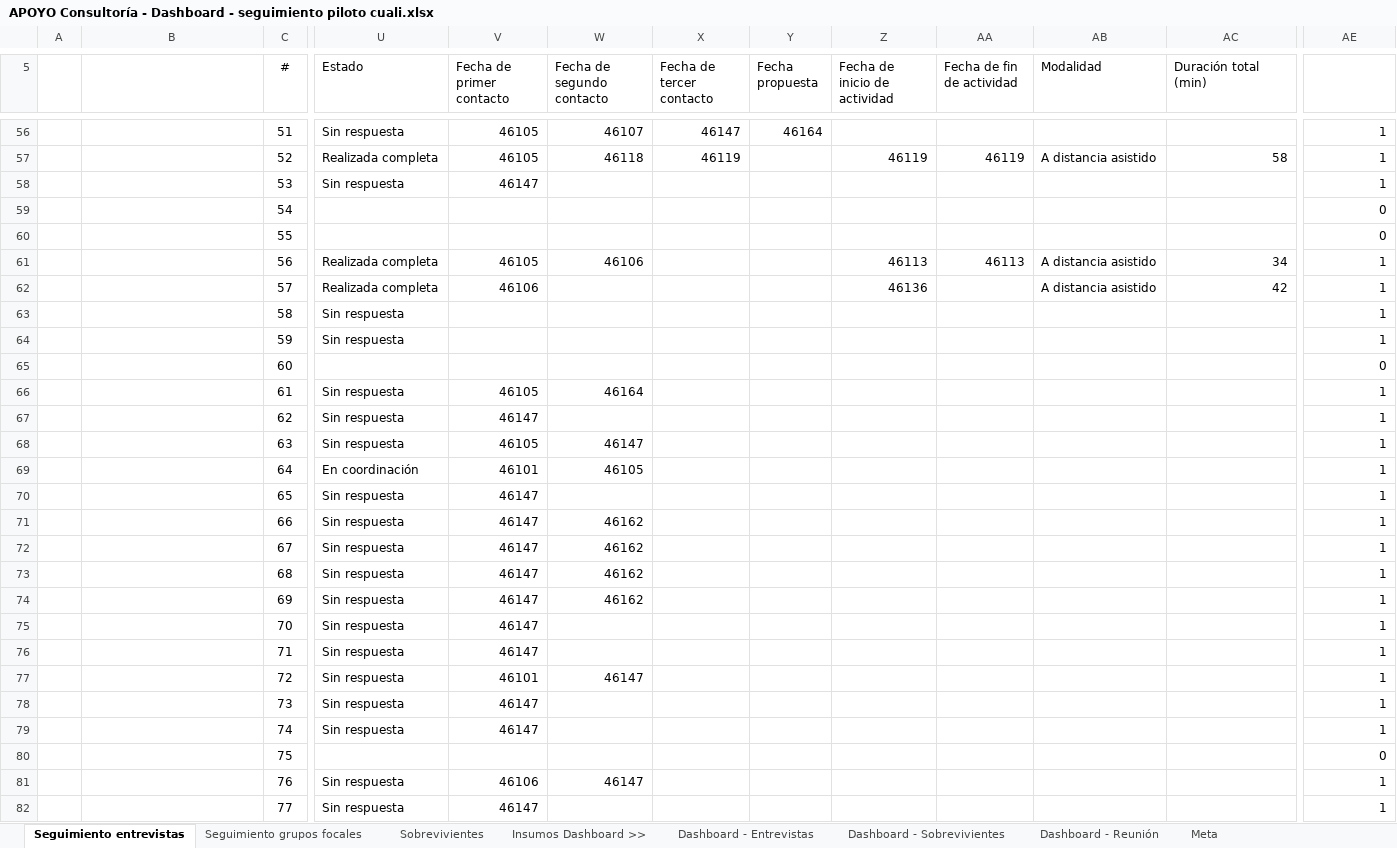
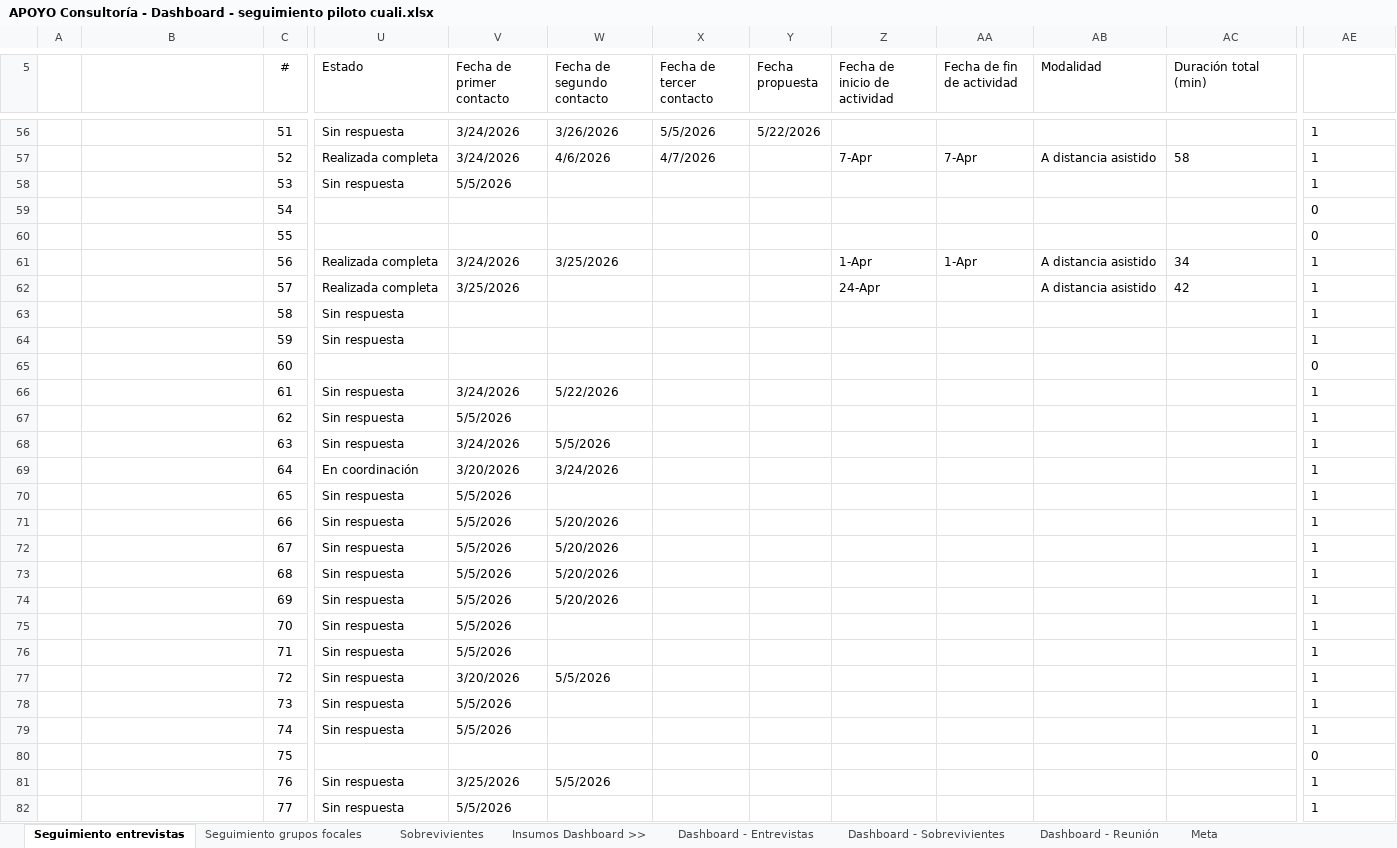
Before and after one commit to apmoncadaa-spec/dashboard-seguimiento-ijm, an Excel workbook: data/APOYO Consultoría - Dashboard - seguimiento piloto cuali.xlsx, sheet Seguimiento entrevistas, drawn as a sheet; only a part is shown, gaps mark what is left out; values as stored, in another font and other column widths than the file's, no borders; conditional formats not drawn; the diff covers the shown part only; the diff names each change by its address in the sheet, - before the commit and + after, or states it on an @@ line.

```diff
--- a/data/APOYO Consultoría - Dashboard - seguimiento piloto cuali.xlsx (sheet Seguimiento entrevistas)
+++ b/data/APOYO Consultoría - Dashboard - seguimiento piloto cuali.xlsx (sheet Seguimiento entrevistas)
-V56:V57 (Fecha de primer contacto): 46105
+V56:V57 (Fecha de primer contacto): 3/24/2026
-W56 (Fecha de segundo contacto): 46107
+W56 (Fecha de segundo contacto): 3/26/2026
-X56 (Fecha de tercer contacto): 46147
+X56 (Fecha de tercer contacto): 5/5/2026
-Y56 (Fecha propuesta): 46164
+Y56 (Fecha propuesta): 5/22/2026
-AE56:AE82 alignment: right
+AE56:AE82 alignment: left
-W57 (Fecha de segundo contacto): 46118
+W57 (Fecha de segundo contacto): 4/6/2026
-X57 (Fecha de tercer contacto): 46119
+X57 (Fecha de tercer contacto): 4/7/2026
-Z57 (Fecha de inicio de actividad): 46119
+Z57 (Fecha de inicio de actividad): 7-Apr
-AA57 (Fecha de fin de actividad): 46119
+AA57 (Fecha de fin de actividad): 7-Apr
-AC57 alignment: right
+AC57 alignment: left
-V58 (Fecha de primer contacto): 46147
+V58 (Fecha de primer contacto): 5/5/2026
-V61 (Fecha de primer contacto): 46105
+V61 (Fecha de primer contacto): 3/24/2026
-W61 (Fecha de segundo contacto): 46106
+W61 (Fecha de segundo contacto): 3/25/2026
-Z61 (Fecha de inicio de actividad): 46113
+Z61 (Fecha de inicio de actividad): 1-Apr
-AA61 (Fecha de fin de actividad): 46113
+AA61 (Fecha de fin de actividad): 1-Apr
-AC61:AC62 alignment: right
+AC61:AC62 alignment: left
-V62 (Fecha de primer contacto): 46106
+V62 (Fecha de primer contacto): 3/25/2026
-Z62 (Fecha de inicio de actividad): 46136
+Z62 (Fecha de inicio de actividad): 24-Apr
-V66 (Fecha de primer contacto): 46105
+V66 (Fecha de primer contacto): 3/24/2026
-W66 (Fecha de segundo contacto): 46164
+W66 (Fecha de segundo contacto): 5/22/2026
-V67 (Fecha de primer contacto): 46147
+V67 (Fecha de primer contacto): 5/5/2026
-V68 (Fecha de primer contacto): 46105
+V68 (Fecha de primer contacto): 3/24/2026
-W68 (Fecha de segundo contacto): 46147
+W68 (Fecha de segundo contacto): 5/5/2026
-V69 (Fecha de primer contacto): 46101
+V69 (Fecha de primer contacto): 3/20/2026
-W69 (Fecha de segundo contacto): 46105
+W69 (Fecha de segundo contacto): 3/24/2026
-V70:V76 (Fecha de primer contacto): 46147
+V70:V76 (Fecha de primer contacto): 5/5/2026
-W71:W74 (Fecha de segundo contacto): 46162
+W71:W74 (Fecha de segundo contacto): 5/20/2026
-V77 (Fecha de primer contacto): 46101
+V77 (Fecha de primer contacto): 3/20/2026
-W77 (Fecha de segundo contacto): 46147
+W77 (Fecha de segundo contacto): 5/5/2026
-V78:V79 (Fecha de primer contacto): 46147
+V78:V79 (Fecha de primer contacto): 5/5/2026
-V81 (Fecha de primer contacto): 46106
+V81 (Fecha de primer contacto): 3/25/2026
-W81 (Fecha de segundo contacto): 46147
+W81 (Fecha de segundo contacto): 5/5/2026
-V82 (Fecha de primer contacto): 46147
+V82 (Fecha de primer contacto): 5/5/2026
```
Also changed, not shown: 17 added rows, 242 edited cells and cell formats elsewhere in this sheet, sheet Sobrevivientes, 8 other files.
